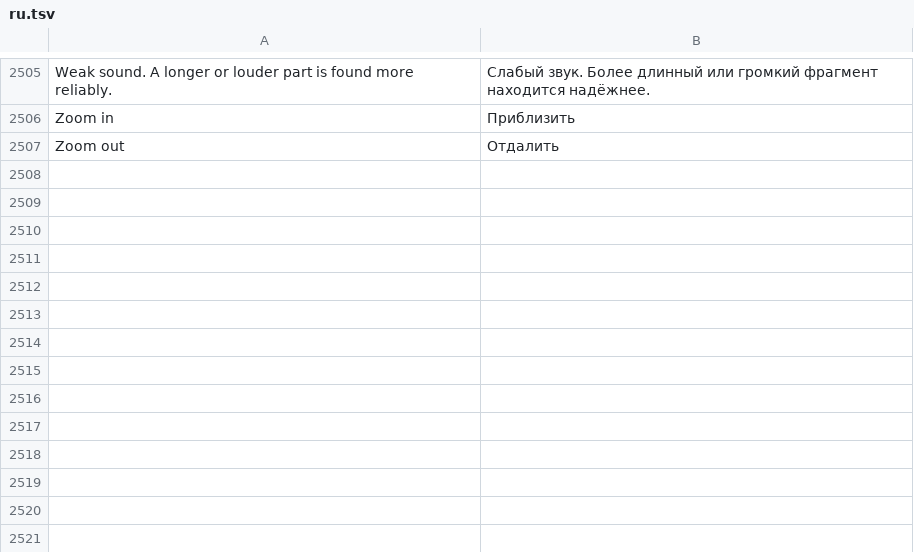
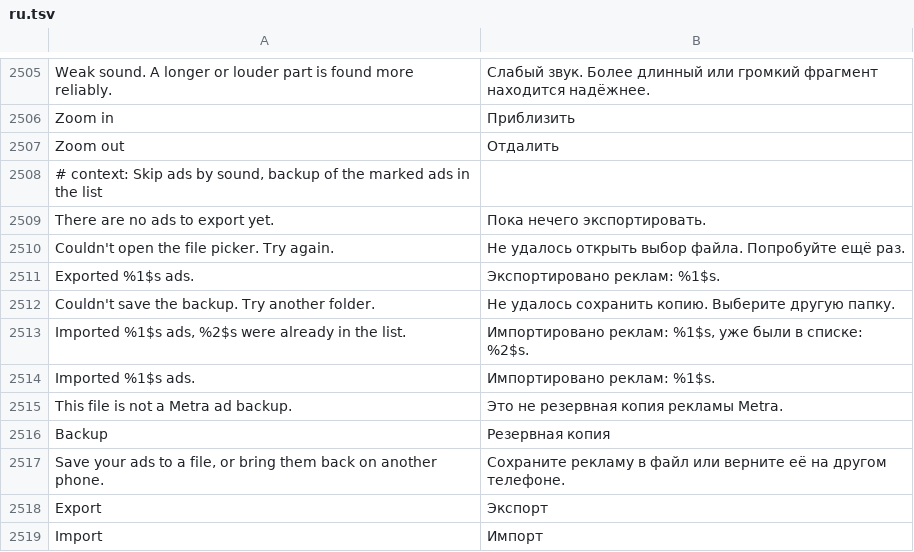
Before and after one commit to MidTano/metra-tiktok-sponsorblock, a TSV file: extensions/tiktok/src/main/l10n/ru.tsv, drawn as a sheet; only a part is shown, gaps mark what is left out; the diff names each change by its address in the sheet, - before the commit and + after, or states it on an @@ line.

Commit message:
feat(adskip): export and import the marked ads; faster scans of the video on screen
Backup: the list gets Export and Import. Export writes every marked ad (name, sound, on or off,
skips) to a JSON file the reader picks; Import adds the ads the list lacks and leaves the ones
with the same sound or shared id alone, so a file can be imported twice.

Speed: the scan of the video on screen runs at normal priority instead of in the background
group, which gets a sliver of CPU while TikTok plays; a feed scan of that video already under
way is raised too. When both workers are busy with the videos around it, a third starts for it.
Finished scans are kept across restarts whatever the traffic setting, so a video seen before
is known at once and not downloaded again. The scan log shows load and match times.

```diff
--- a/extensions/tiktok/src/main/l10n/ru.tsv
+++ b/extensions/tiktok/src/main/l10n/ru.tsv
+row 2508: # context: Skip ads by sound, backup of the marked ads in the list
+row 2509: There are no ads to export yet. | Пока нечего экспортировать.
+row 2510: Couldn't open the file picker. Try again. | Не удалось открыть выбор файла. Попробуйте ещё раз.
+row 2511: Exported %1$s ads. | Экспортировано реклам: %1$s.
+row 2512: Couldn't save the backup. Try another folder. | Не удалось сохранить копию. Выберите другую папку.
+row 2513: Imported %1$s ads, %2$s were already in the list. | Импортировано реклам: %1$s, уже были в списке: %2$s.
+row 2514: Imported %1$s ads. | Импортировано реклам: %1$s.
+row 2515: This file is not a Metra ad backup. | Это не резервная копия рекламы Metra.
+row 2516: Backup | Резервная копия
+row 2517: Save your ads to a file, or bring them back on another phone. | Сохраните рекламу в файл или верните её на другом телефоне.
+row 2518: Export | Экспорт
+row 2519: Import | Импорт
```
Also changed, not shown: extensions/tiktok/src/main/l10n/az.tsv, extensions/tiktok/src/main/l10n/de.tsv, 22 other files.
